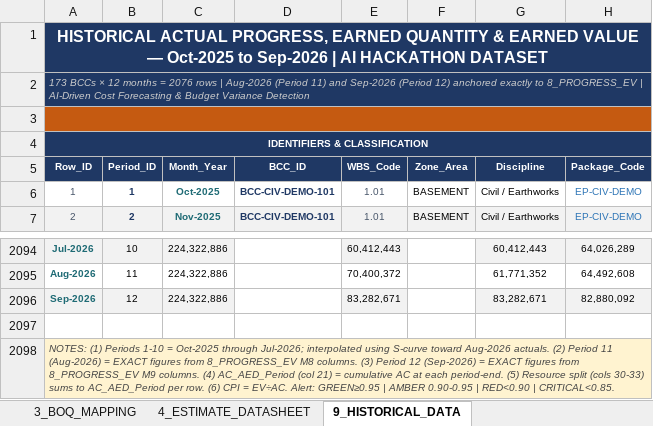
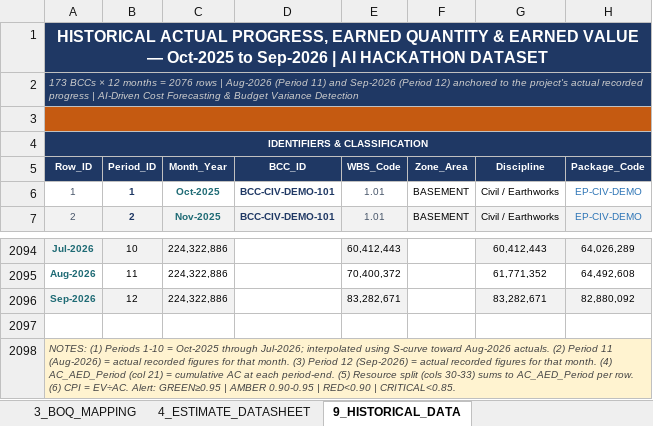
Before and after one commit to hazemWakeCap/AI-QS-Challenge, an Excel workbook: data/Tower_X_Project_Data.xlsx, sheet 9_HISTORICAL_DATA, drawn as a sheet; only a part is shown, gaps mark what is left out; values as stored, in another font and other column widths than the file's, no borders; the diff names each change by its address in the sheet, - before the commit and + after, or states it on an @@ line.

```diff
--- a/data/Tower_X_Project_Data.xlsx (sheet 9_HISTORICAL_DATA)
+++ b/data/Tower_X_Project_Data.xlsx (sheet 9_HISTORICAL_DATA)
-A2 (Row_ID): …12) anchored exactly to 8_PROGRESS_EV | AI-Driven…
+A2 (Row_ID): …12) anchored to the project's actual recorded progress | AI-Driven…
-A2098 (Row_ID): …(Aug-2026) = EXACT figures from 8_PROGRESS_EV M8 columns. (3) Period 12 (Sep-2026) = EXACT figures from 8_PROGRESS_EV M9 columns. (4) AC_AED_Period…
+A2098 (Row_ID): …(Aug-2026) = actual recorded figures for that month. (3) Period 12 (Sep-2026) = actual recorded figures for that month. (4) AC_AED_Period…
```
Also changed, not shown: 1 other file.
